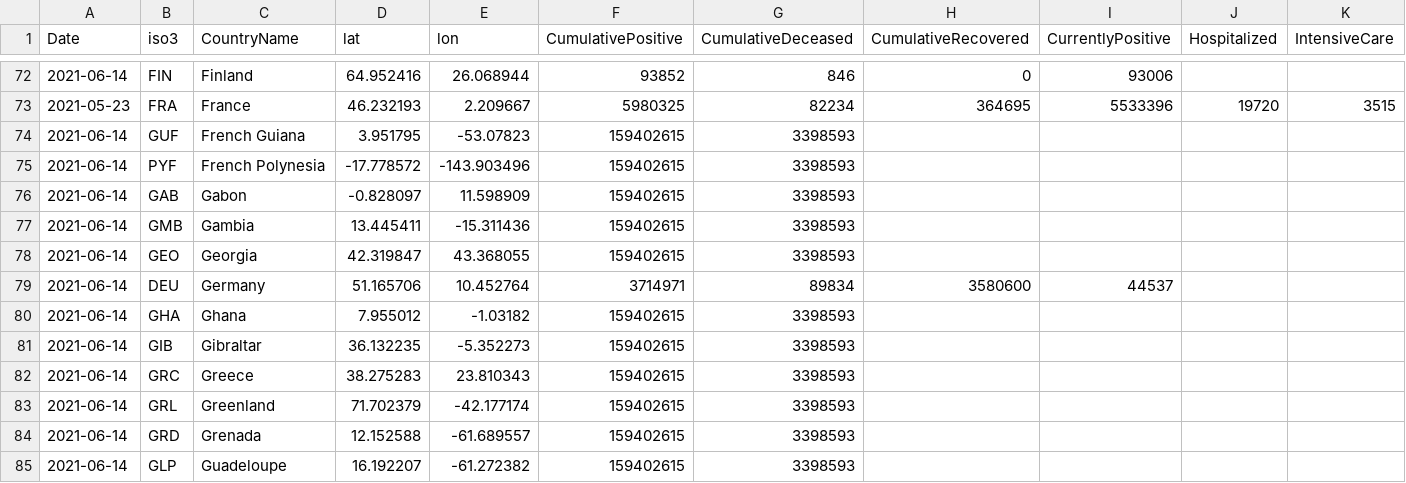
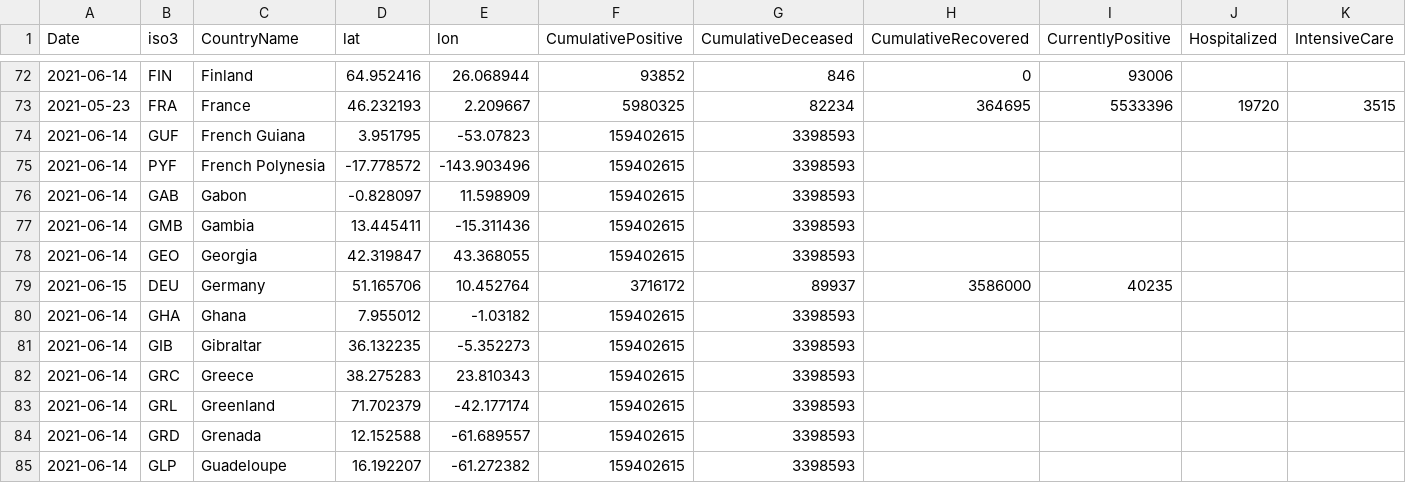
Before and after one commit to nmileva/COVID-19, a CSV file: data-by-country/jrc-covid-19-countries-20210615.csv, drawn as a sheet; only a part is shown, gaps mark what is left out; the diff names each change by its address in the sheet, - before the commit and + after, or states it on an @@ line.

```diff
--- a/data-by-country/jrc-covid-19-countries-20210615.csv
+++ b/data-by-country/jrc-covid-19-countries-20210615.csv
-A79 (Date): 2021-06-14
+A79 (Date): 2021-06-15
-F79 (CumulativePositive): 3714971
+F79 (CumulativePositive): 3716172
-G79 (CumulativeDeceased): 89834
+G79 (CumulativeDeceased): 89937
-H79 (CumulativeRecovered): 3580600
+H79 (CumulativeRecovered): 3586000
-I79 (CurrentlyPositive): 44537
+I79 (CurrentlyPositive): 40235
```
Also changed, not shown: data-by-country/jrc-covid-19-countries-latest.csv, data-of-world/jrc-covid-19-world-latest.csv, 3 other files.
